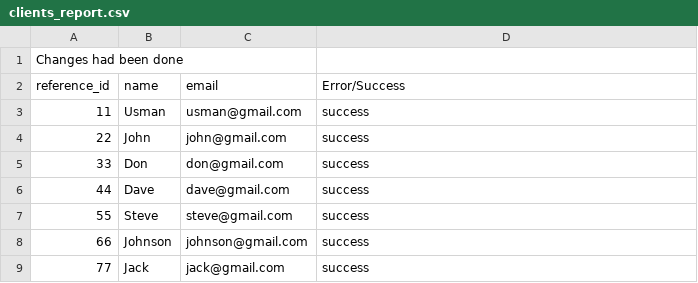
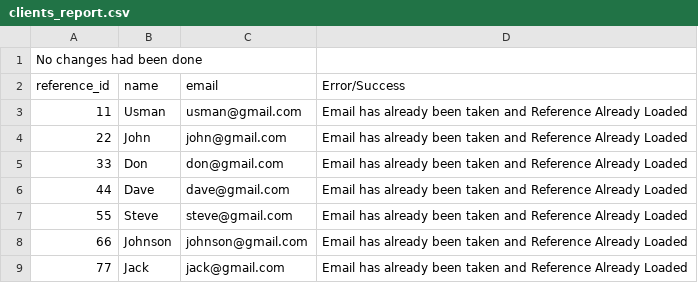
Before and after one commit to devmobin7/etl_system, a CSV file: csv_files_1_reports/clients_report.csv, drawn as a sheet.

Commit message:
Rake: Implemented import task to load data with options

```diff
--- a/csv_files_1_reports/clients_report.csv
+++ b/csv_files_1_reports/clients_report.csv
@@ -1,9 +1,9 @@
-Changes had been done
+No changes had been done
 reference_id,name,email,Error/Success
-11,Usman,usman@gmail.com,success
-22,John,john@gmail.com,success
-33,Don,don@gmail.com,success
-44,Dave,dave@gmail.com,success
-55,Steve,steve@gmail.com,success
-66,Johnson,johnson@gmail.com,success
-77,Jack,jack@gmail.com,success
+11,Usman,usman@gmail.com,Email has already been taken and Reference Already Loaded
+22,John,john@gmail.com,Email has already been taken and Reference Already Loaded
+33,Don,don@gmail.com,Email has already been taken and Reference Already Loaded
+44,Dave,dave@gmail.com,Email has already been taken and Reference Already Loaded
+55,Steve,steve@gmail.com,Email has already been taken and Reference Already Loaded
+66,Johnson,johnson@gmail.com,Email has already been taken and Reference Already Loaded
+77,Jack,jack@gmail.com,Email has already been taken and Reference Already Loaded
```
Also changed, not shown: 6 other files.
